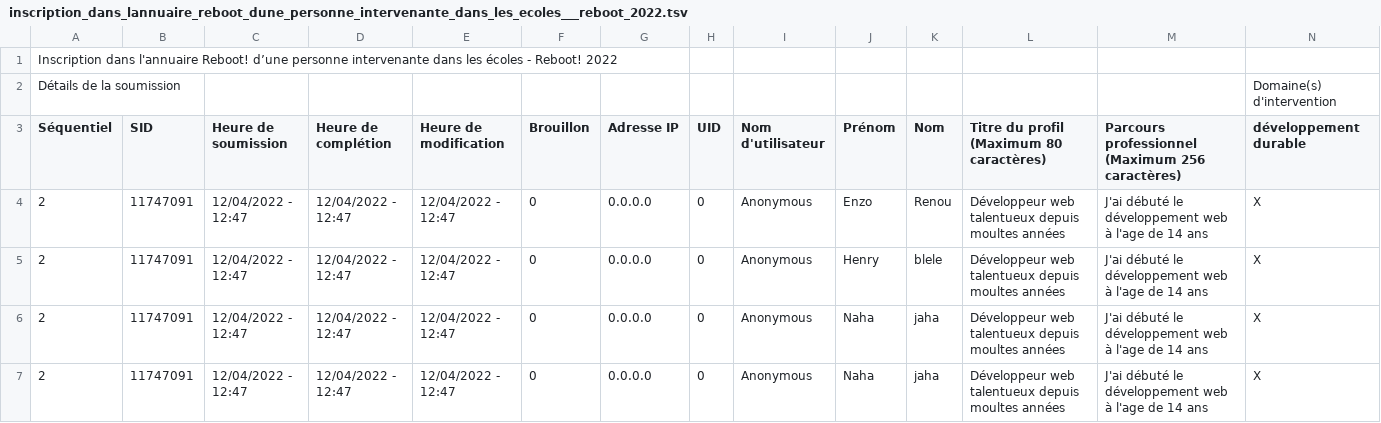
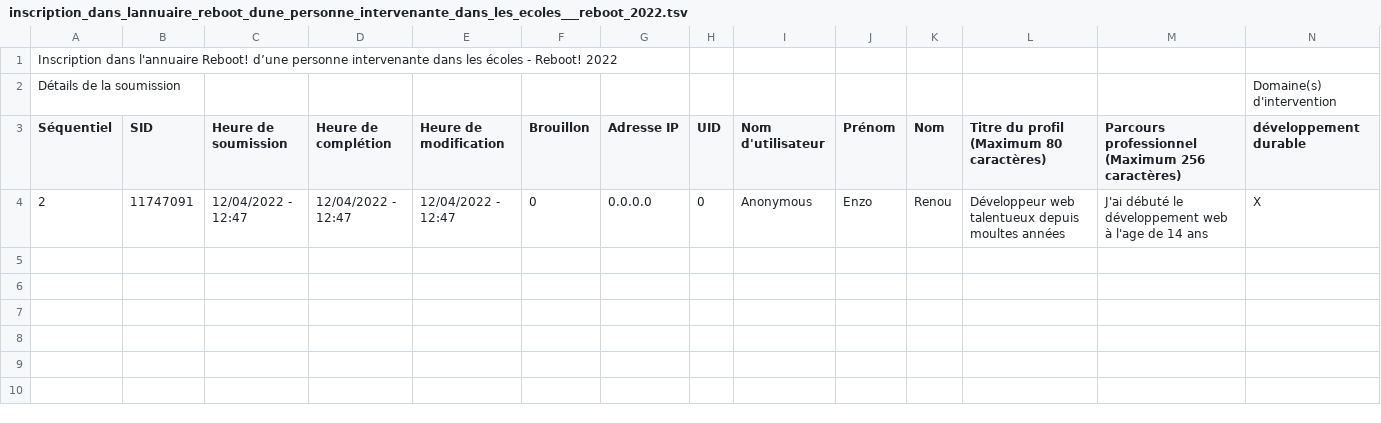
Before and after one commit to noesya/reboot-annuaire, a TSV file: inscription_dans_lannuaire_reboot_dune_personne_intervenante_dans_les_ecoles___reboot_2022.tsv, drawn as a sheet; only a part is shown; rows hold the shown columns only; the diff names each change by its address in the sheet, - before the commit and + after, or states it on an @@ line.

```diff
--- a/inscription_dans_lannuaire_reboot_dune_personne_intervenante_dans_les_ecoles___reboot_2022.tsv
+++ b/inscription_dans_lannuaire_reboot_dune_personne_intervenante_dans_les_ecoles___reboot_2022.tsv
-row 5: 2 | 11747091 | 12/04/2022 - 12:47 | 12/04/2022 - 12:47 | 12/04/2022 - 12:47 | 0 | 0.0.0.0 | 0 | Anonymous | Henry | blele | Développeur web talentueux depuis moultes années | J'ai débuté le développement web à l'age de 14 ans | X
-row 6: 2 | 11747091 | 12/04/2022 - 12:47 | 12/04/2022 - 12:47 | 12/04/2022 - 12:47 | 0 | 0.0.0.0 | 0 | Anonymous | Naha | jaha | Développeur web talentueux depuis moultes années | J'ai débuté le développement web à l'age de 14 ans | X
-row 7: 2 | 11747091 | 12/04/2022 - 12:47 | 12/04/2022 - 12:47 | 12/04/2022 - 12:47 | 0 | 0.0.0.0 | 0 | Anonymous | Naha | jaha | Développeur web talentueux depuis moultes années | J'ai débuté le développement web à l'age de 14 ans | X
```
Also changed, not shown: 1 other file.
